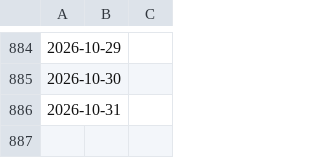
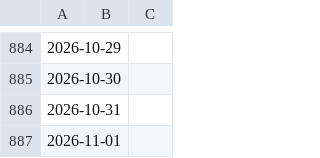
Before and after one commit to mrrern/merida-june-6-2024, a CSV file: prices-USD.csv, drawn as a sheet; only a part is shown, gaps mark what is left out.

```diff
--- a/prices-USD.csv
+++ b/prices-USD.csv
@@ -886 +886,2 @@
 2026-10-31,
+2026-11-01,
```
